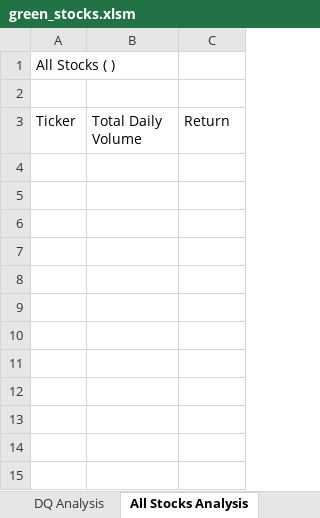
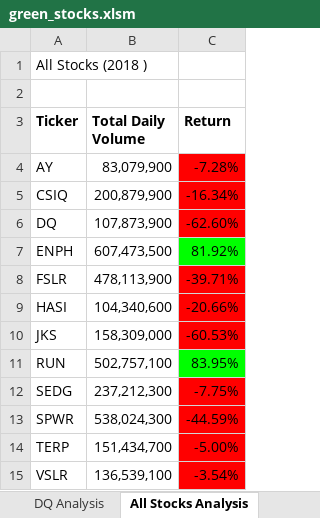
Before and after one commit to nicolesunshinegasoline/stock-analysis, an Excel workbook: green_stocks.xlsm, sheet All Stocks Analysis, drawn as a sheet; values as stored, in another font and other column widths than the file's, no borders; charts and pictures not drawn; the diff names each change by its address in the sheet, - before the commit and + after, or states it on an @@ line.

Commit message:
included timer function and inputbox

```diff
--- a/green_stocks.xlsm (sheet All Stocks Analysis)
+++ b/green_stocks.xlsm (sheet All Stocks Analysis)
-A1 (Ticker): All Stocks ( )
+A1 (Ticker): All Stocks (2018 )
-A3:C3 bold: off
+A3:C3 bold: on
+row 4: AY | 83,079,900 | -7.28%
+row 5: CSIQ | 200,879,900 | -16.34%
+row 6: DQ | 107,873,900 | -62.60%
+row 7: ENPH | 607,473,500 | 81.92%
+row 8: FSLR | 478,113,900 | -39.71%
+row 9: HASI | 104,340,600 | -20.66%
+row 10: JKS | 158,309,000 | -60.53%
+row 11: RUN | 502,757,100 | 83.95%
+row 12: SEDG | 237,212,300 | -7.75%
+row 13: SPWR | 538,024,300 | -44.59%
+row 14: TERP | 151,434,700 | -5.00%
+row 15: VSLR | 136,539,100 | -3.54%
```
Also changed, not shown: charts or pictures.
